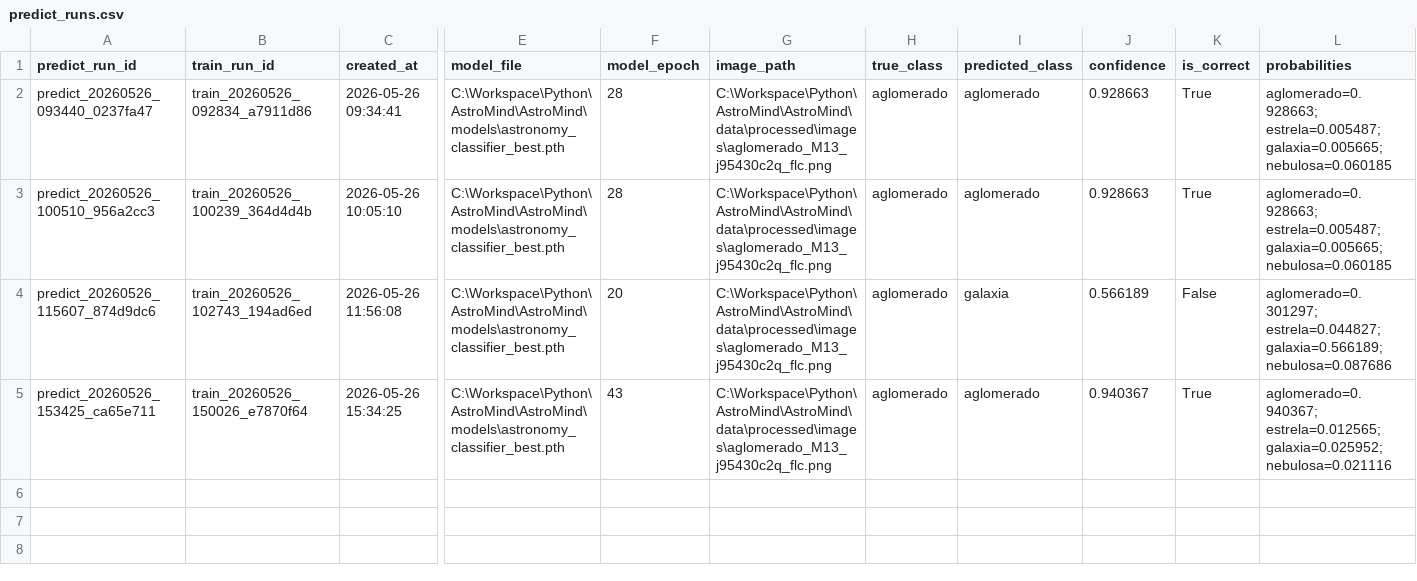
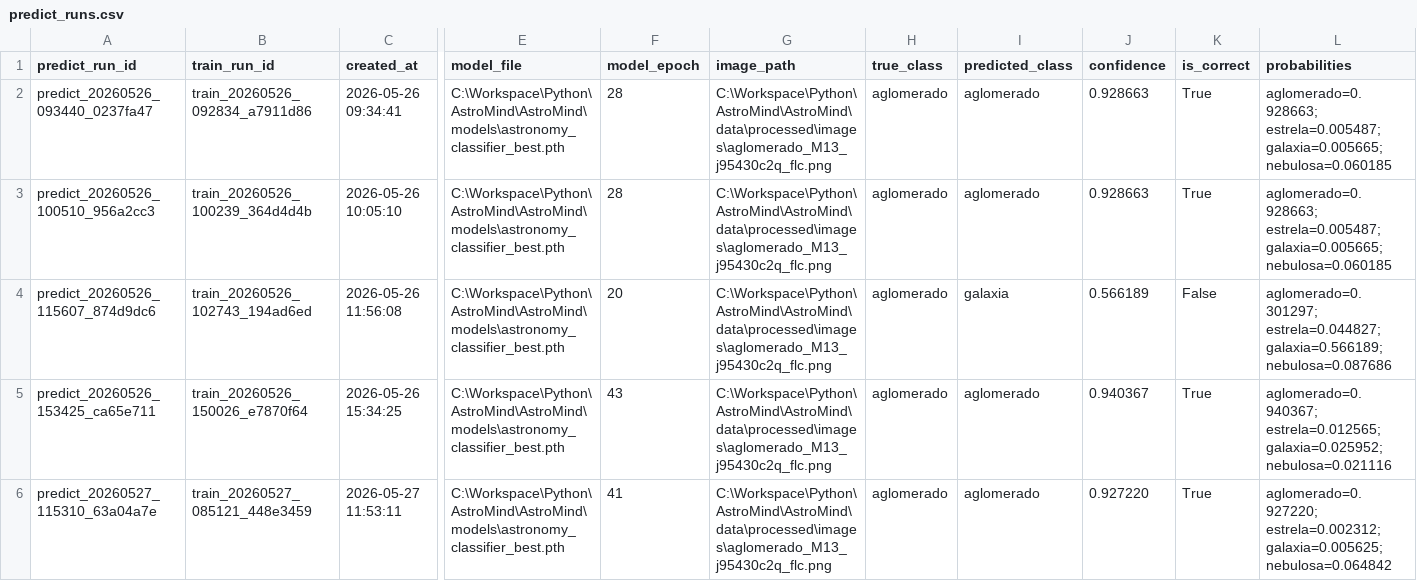
Before and after one commit to lucasrpinto/AstroMind, a CSV file: experiment_logs/predict_runs.csv, drawn as a sheet; only a part is shown, gaps mark what is left out; rows hold the shown columns only; the diff names each change by its address in the sheet, - before the commit and + after, or states it on an @@ line.

Commit message:
feat: add AstroMindCNNV2.2 with nebulosa dataset reinforcement

```diff
--- a/experiment_logs/predict_runs.csv
+++ b/experiment_logs/predict_runs.csv
+row 6: predict_20260527_115310_63a04a7e | train_20260527_085121_448e3459 | 2026-05-27 11:53:11 | C:\Workspace\Python\AstroMind\AstroMind\models\astronomy_classifier_best.pth | 41 | C:\Workspace\Python\AstroMind\AstroMind\data\processed\images\aglomerado_M13_j95430c2q_flc.png | aglomerado | aglomerado | 0.927220 | True | aglomerado=0.927220; estrela=0.002312; galaxia=0.005625; nebulosa=0.064842
```
